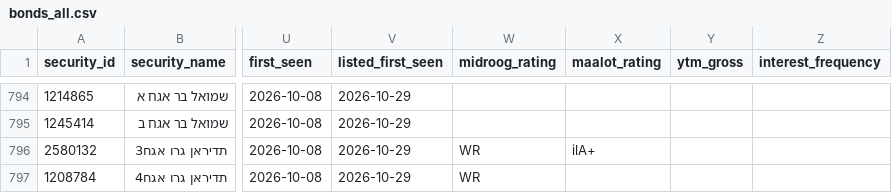
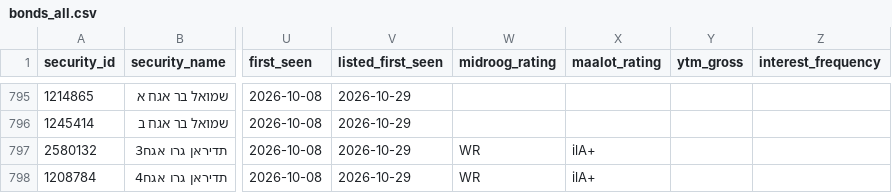
Before and after one commit to Revach123/HARAV_LEVIN, a CSV file: data/bonds_list/bonds_all.csv, drawn as a sheet; only a part is shown, gaps mark what is left out; addresses are those after the commit; the diff covers the shown part only; the diff names each change by its address in the sheet, - before the commit and + after, or states it on an @@ line.

```diff
--- a/data/bonds_list/bonds_all.csv
+++ b/data/bonds_list/bonds_all.csv
-X798 (maalot_rating): (empty)
+X798 (maalot_rating): ilA+
```
Also changed, not shown: 1 added row and 5 edited cells elsewhere in this file, data/bonds_list/bonds_general.csv, data/bonds_list/bonds_private.csv, 11 other files.
